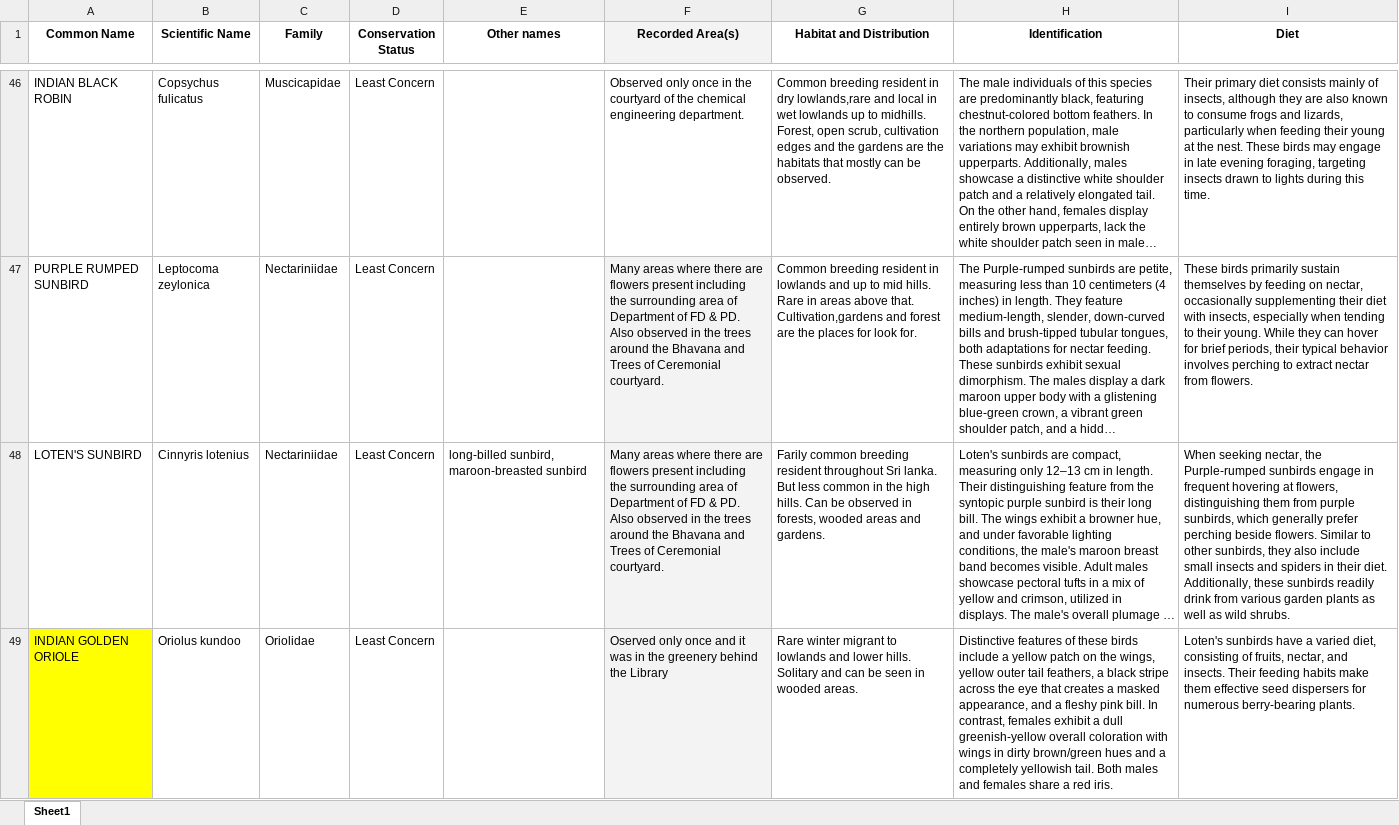
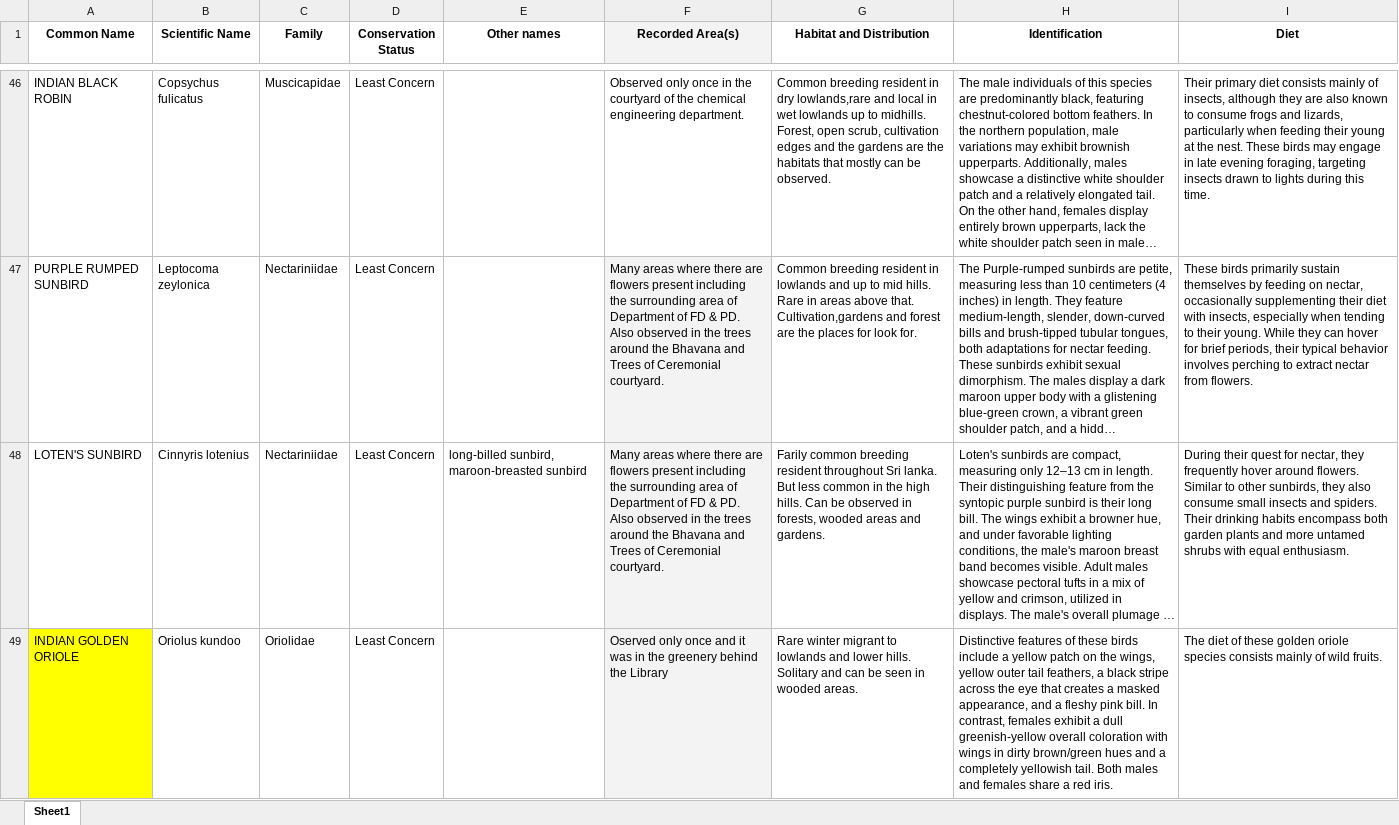
Before and after one commit to chathura-de-silva/Mora-Bird-Diversity, an Excel workbook: uomBirds.xlsx, sheet Sheet1, drawn as a sheet; only a part is shown, gaps mark what is left out; long unchanged cells end in …; values as stored, in another font and other column widths than the file's, no borders; conditional formats not drawn; the diff covers the shown part only; the diff names each change by its address in the sheet, - before the commit and + after, or states it on an @@ line.

```diff
--- a/uomBirds.xlsx (sheet Sheet1)
+++ b/uomBirds.xlsx (sheet Sheet1)
-I48 (Diet): When seeking nectar, the Purple-rumped sunbirds engage in frequent hovering at flowers, distinguishing them from purple sunbirds, which generally prefer perching beside flowers. Similar to other sunbirds, they also include small insects and spiders in their diet. Additionally, these sunbirds readily drink from various garden plants as well as wild shrubs.
+I48 (Diet): During their quest for nectar, they frequently hover around flowers. Similar to other sunbirds, they also consume small insects and spiders. Their drinking habits encompass both garden plants and more untamed shrubs with equal enthusiasm.
-I49 (Diet): Loten's sunbirds have a varied diet, consisting of fruits, nectar, and insects. Their feeding habits make them effective seed dispersers for numerous berry-bearing plants.
+I49 (Diet): The diet of these golden oriole species consists mainly of wild fruits.
```
Also changed, not shown: 2 edited cells elsewhere in this sheet, 10 other files.
